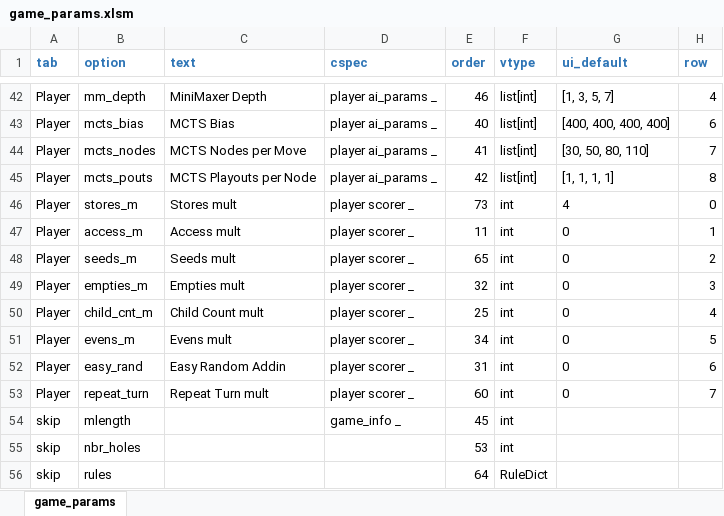
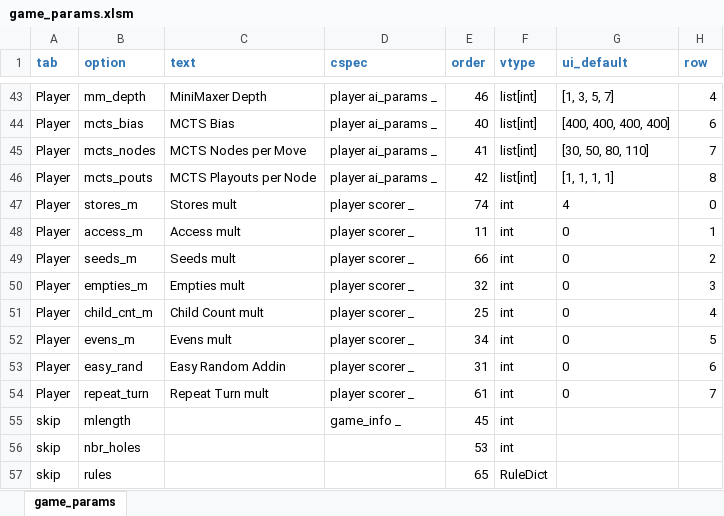
Before and after one commit to StoneShark/MancalaGames, an Excel workbook: src/game_params.xlsm, sheet game_params, drawn as a sheet; only a part is shown, gaps mark what is left out; values as stored, in another font and other column widths than the file's, no borders; addresses are those after the commit; the diff covers the shown part only; the diff names each change by its address in the sheet, - before the commit and + after, or states it on an @@ line.

```diff
--- a/src/game_params.xlsm (sheet game_params)
+++ b/src/game_params.xlsm (sheet game_params)
-E47 (order): 73
+E47 (order): 74
-E49 (order): 65
+E49 (order): 66
-E54 (order): 60
+E54 (order): 61
-E57 (order): 64
+E57 (order): 65
```
Also changed, not shown: 1 added row and 29 edited cells elsewhere in this sheet, 15 other files.
